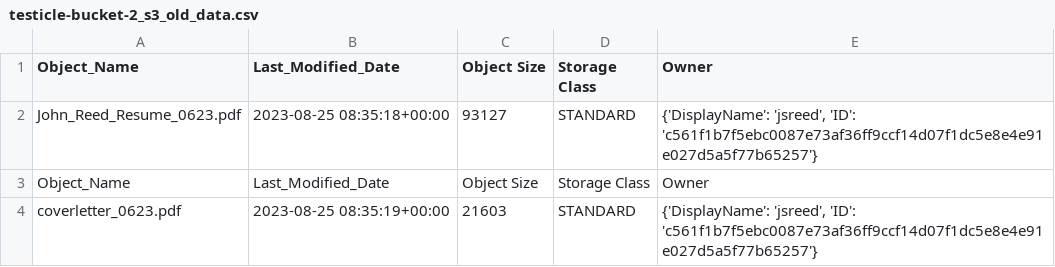
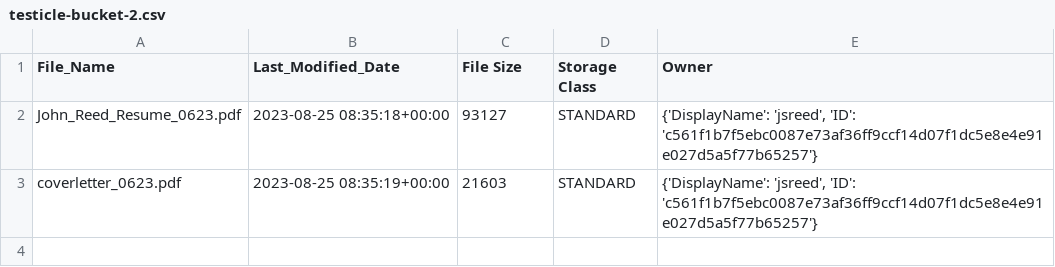
Before and after one commit to BigJiggity/AWS-Scripts, a CSV file: s3/list_objectby_lastModified/Data/testicle-bucket-2.csv (was s3/list_objectby_lastModified/Data/testicle-bucket-2_s3_old_data.csv), drawn as a sheet.

```diff
--- a/s3/list_objectby_lastModified/Data/testicle-bucket-2_s3_old_data.csv
+++ b/s3/list_objectby_lastModified/Data/testicle-bucket-2.csv
@@ -1,4 +1,3 @@
-Object_Name,Last_Modified_Date,Object Size,Storage Class,Owner
+File_Name,Last_Modified_Date,File Size,Storage Class,Owner
 John_Reed_Resume_0623.pdf,2023-08-25 08:35:18+00:00,93127,STANDARD,"{'DisplayName': 'jsreed', 'ID': 'c561f1b7f5ebc0087e73af36ff9ccf14d07f1dc5e8e4e91e027d5a5f77b65257'}"
-Object_Name,Last_Modified_Date,Object Size,Storage Class,Owner
 coverletter_0623.pdf,2023-08-25 08:35:19+00:00,21603,STANDARD,"{'DisplayName': 'jsreed', 'ID': 'c561f1b7f5ebc0087e73af36ff9ccf14d07f1dc5e8e4e91e027d5a5f77b65257'}"
```
Also changed, not shown: s3/list_objectby_lastModified/Data/l640-test-bucket.csv, 1 other file.
